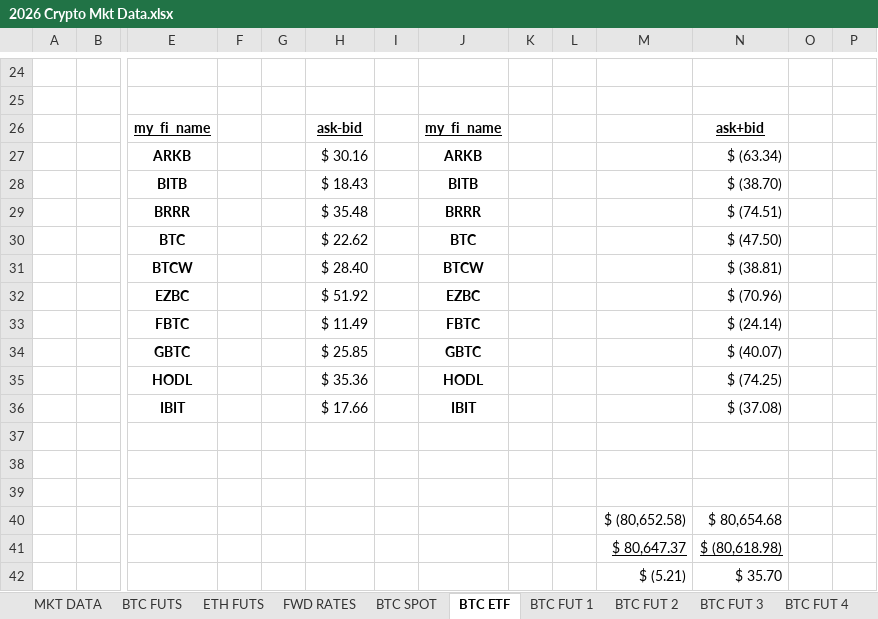
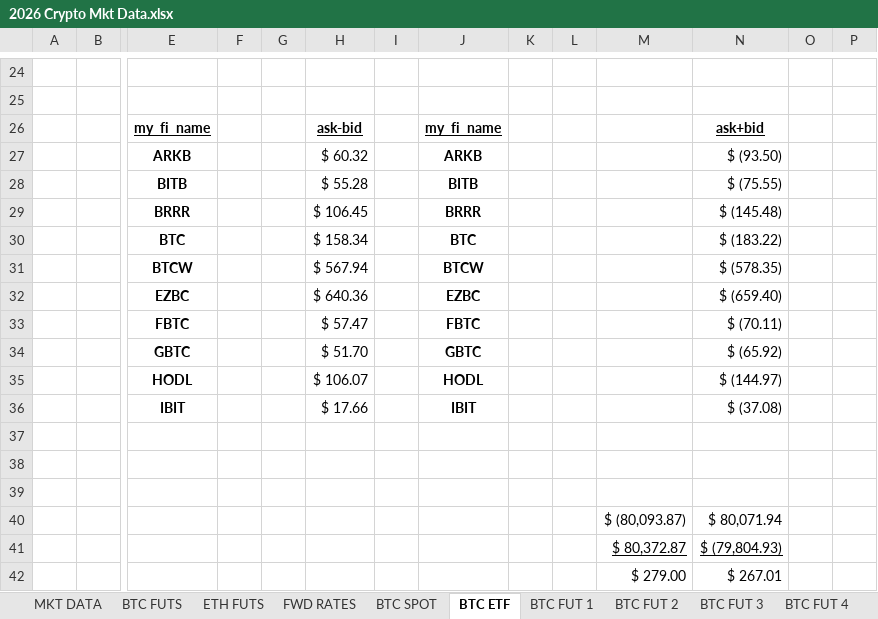
Before and after one commit to mikehyland-quant/crypto-project, an Excel workbook: spreadsheets/2026 Crypto Mkt Data.xlsx, sheet BTC ETF, drawn as a sheet; only a part is shown, gaps mark what is left out; values as stored, in another font and other column widths than the file's, no borders; conditional formats not drawn; removed rows and columns are numbered as before the commit, all else as after; rows hold the shown columns only; the diff covers the shown part only; the diff names each change by its address in the sheet, - before the commit and + after, or states it on an @@ line.

```diff
--- a/spreadsheets/2026 Crypto Mkt Data.xlsx (sheet BTC ETF)
+++ b/spreadsheets/2026 Crypto Mkt Data.xlsx (sheet BTC ETF)
-H27: $ 30.16
+H27: $ 60.32
-N27: $ (63.34)
+N27: $ (93.50)
-H28: $ 18.43
+H28: $ 55.28
-N28: $ (38.70)
+N28: $ (75.55)
-H29: $ 35.48
+H29: $ 106.45
-N29: $ (74.51)
+N29: $ (145.48)
-H30: $ 22.62
+H30: $ 158.34
-N30: $ (47.50)
+N30: $ (183.22)
-H31: $ 28.40
+H31: $ 567.94
-N31: $ (38.81)
+N31: $ (578.35)
-H32: $ 51.92
+H32: $ 640.36
-N32: $ (70.96)
+N32: $ (659.40)
-H33: $ 11.49
+H33: $ 57.47
-N33: $ (24.14)
+N33: $ (70.11)
-H34: $ 25.85
+H34: $ 51.70
-N34: $ (40.07)
+N34: $ (65.92)
-H35: $ 35.36
+H35: $ 106.07
-N35: $ (74.25)
+N35: $ (144.97)
-row 40:  |  |  |  |  |  |  |  |  |  | $ (80,652.58) | $ 80,654.68
-row 41:  |  |  |  |  |  |  |  |  |  | $ 80,647.37 | $ (80,618.98)
-row 42:  |  |  |  |  |  |  |  |  |  | $ (5.21) | $ 35.70
+row 40:  |  |  |  |  |  |  |  |  |  | $ (80,093.87) | $ 80,071.94
+row 41:  |  |  |  |  |  |  |  |  |  | $ 80,372.87 | $ (79,804.93)
+row 42:  |  |  |  |  |  |  |  |  |  | $ 279.00 | $ 267.01
```
Also changed, not shown: 17 added rows, 17 removed rows and 2 edited cells elsewhere in this sheet, sheet MKT DATA, sheet BTC FUT 1, sheet BTC FUT 2, sheet BTC FUT 3, sheet BTC FUT 4, sheet BTC FUT 5, 5 more sheets, formulas that keep their value, spreadsheets/2026 Fin Inst Database.xlsx, spreadsheets/2026 Group Trading Inputs.xlsm, 3 other files.
